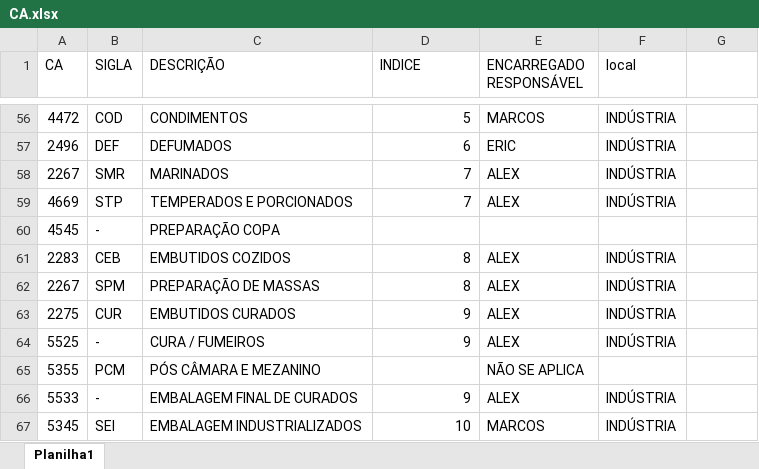
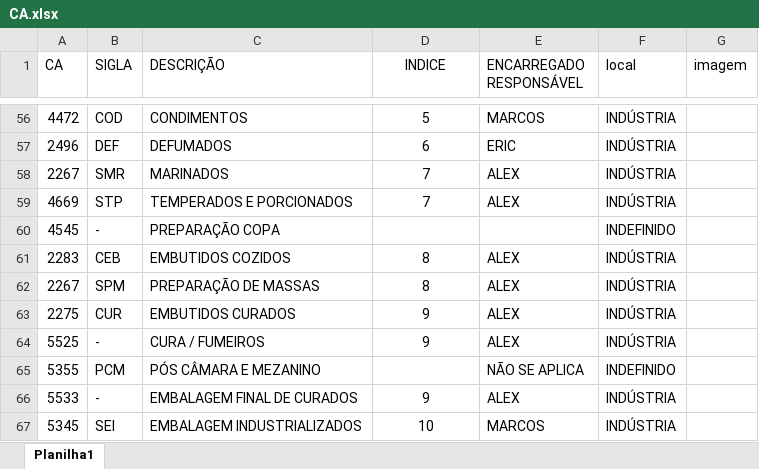
Before and after one commit to zeluzjunior/pcmauro, an Excel workbook: _files/CA.xlsx, sheet Planilha1, drawn as a sheet; only a part is shown, gaps mark what is left out; values as stored, in another font and other column widths than the file's, no borders; the diff covers the shown part only; the diff names each change by its address in the sheet, - before the commit and + after, or states it on an @@ line.

```diff
--- a/_files/CA.xlsx (sheet Planilha1)
+++ b/_files/CA.xlsx (sheet Planilha1)
-D1 alignment: left
+D1 alignment: center
-G1: (empty)
+G1: imagem
-D56:D59 alignment: right
+D56:D59 alignment: center
-F60 (local): (empty)
+F60 (local): INDEFINIDO
-D61:D64 alignment: right
+D61:D64 alignment: center
-F65 (local): (empty)
+F65 (local): INDEFINIDO
-D66:D67 alignment: right
+D66:D67 alignment: center
```
Also changed, not shown: 41 edited cells and cell formats elsewhere in this sheet, 35 other files.
